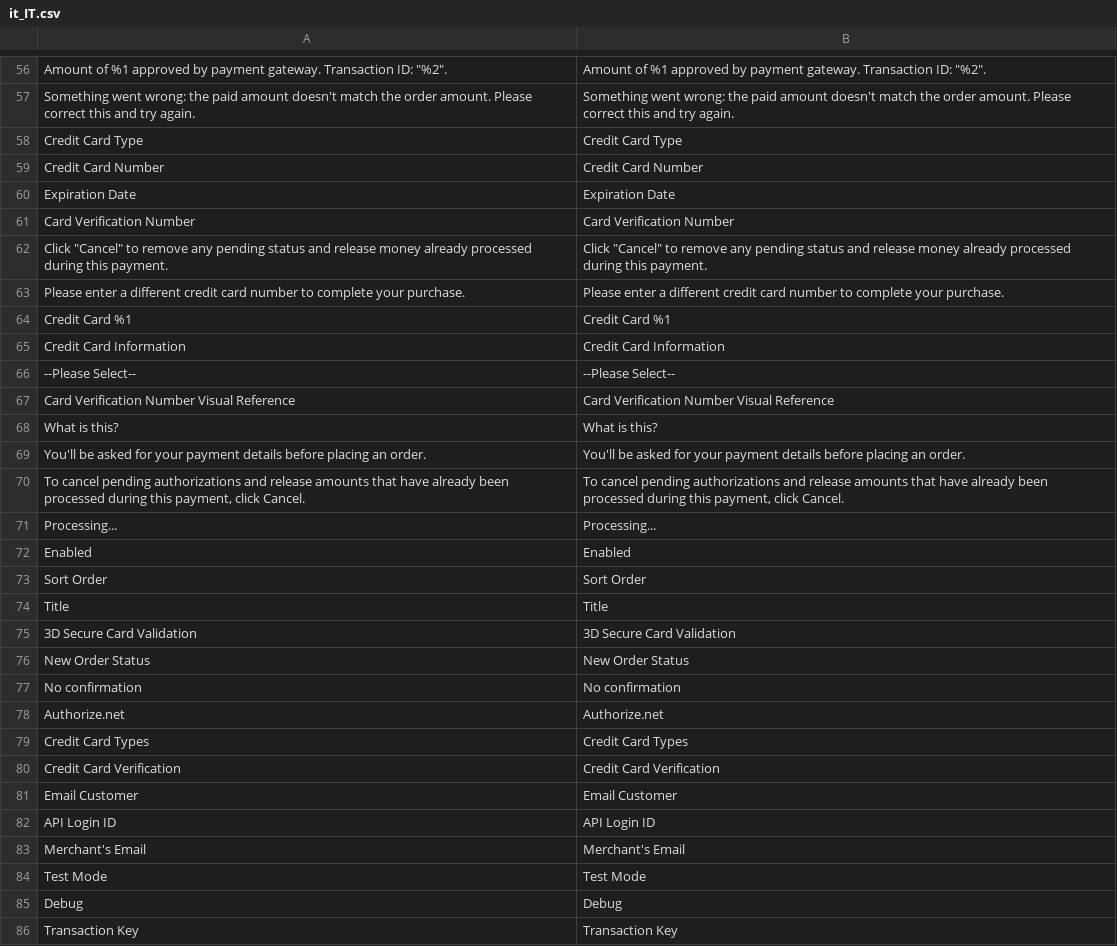
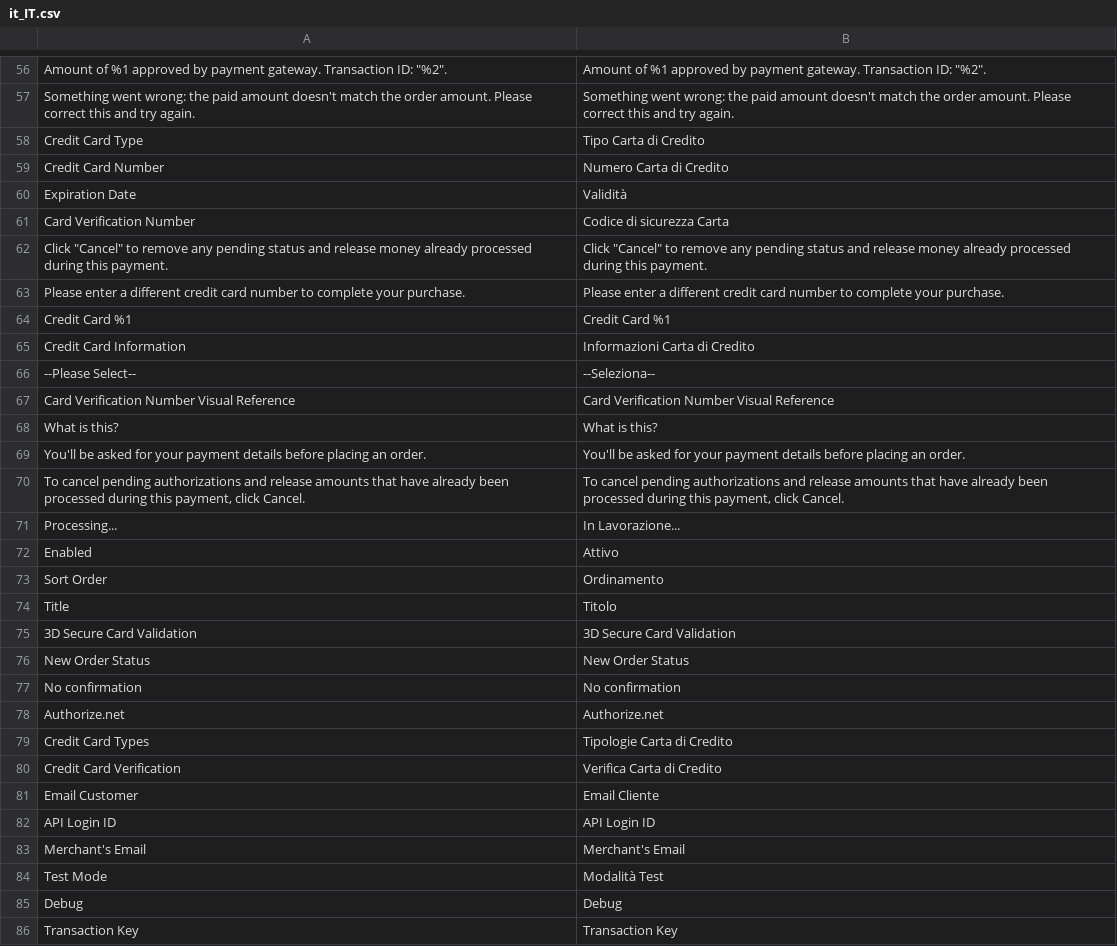
Before and after one commit to antoniocarboni/Magento-2-traduzione-italiana, a CSV file: it_IT/app/code/Magento/Authorizenet/i18n/it_IT.csv, drawn as a sheet; only a part is shown, gaps mark what is left out; the diff covers the shown part only; the diff names each change by its address in the sheet, - before the commit and + after, or states it on an @@ line.

```diff
--- a/it_IT/app/code/Magento/Authorizenet/i18n/it_IT.csv
+++ b/it_IT/app/code/Magento/Authorizenet/i18n/it_IT.csv
-B58: Credit Card Type
+B58: Tipo Carta di Credito
-B59: Credit Card Number
+B59: Numero Carta di Credito
-B60: Expiration Date
+B60: Validità
-B61: Card Verification Number
+B61: Codice di sicurezza Carta
-B65: Credit Card Information
+B65: Informazioni Carta di Credito
-B66: --Please Select--
+B66: --Seleziona--
-B71: Processing...
+B71: In Lavorazione...
-B72: Enabled
+B72: Attivo
-B73: Sort Order
+B73: Ordinamento
-B74: Title
+B74: Titolo
-B79: Credit Card Types
+B79: Tipologie Carta di Credito
-B80: Credit Card Verification
+B80: Verifica Carta di Credito
-B81: Email Customer
+B81: Email Cliente
-B84: Test Mode
+B84: Modalità Test
```
Also changed, not shown: 24 edited cells elsewhere in this file, it_IT/app/code/Magento/Captcha/i18n/it_IT.csv.
